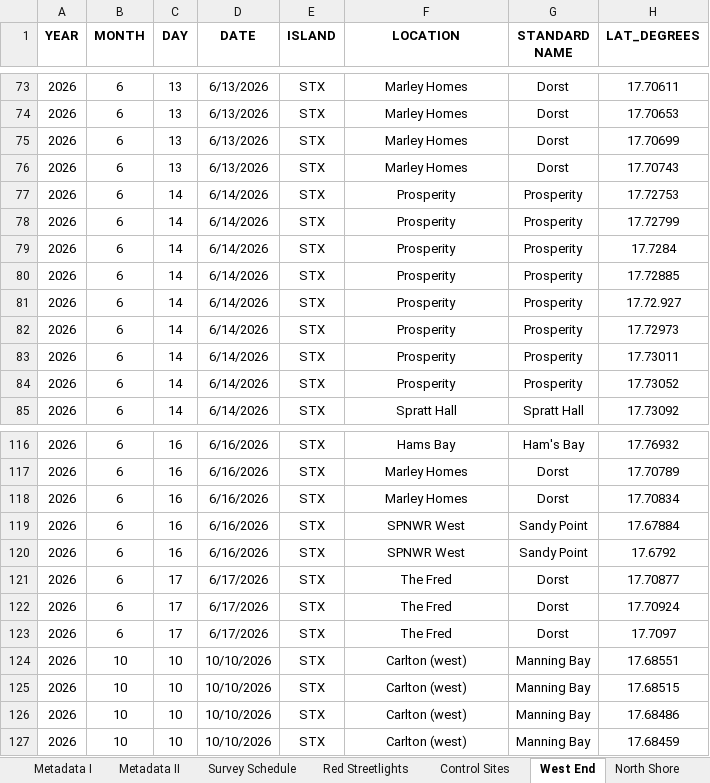
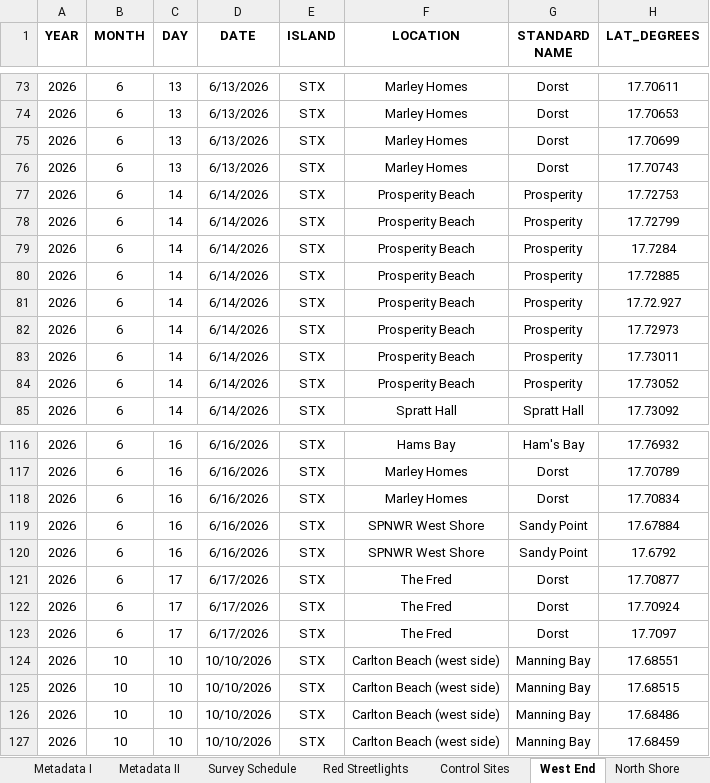
Before and after one commit to beautyinthewild/STX_ALAN, an Excel workbook: Raw Data/STX_ALAN_2026.xlsx, sheet West End, drawn as a sheet; only a part is shown, gaps mark what is left out; values as stored, in another font and other column widths than the file's, no borders; charts and pictures and conditional formats not drawn; the diff covers the shown part only; the diff names each change by its address in the sheet, - before the commit and + after, or states it on an @@ line.

```diff
--- a/Raw Data/STX_ALAN_2026.xlsx (sheet West End)
+++ b/Raw Data/STX_ALAN_2026.xlsx (sheet West End)
-F77:F84 (LOCATION): Prosperity
+F77:F84 (LOCATION): Prosperity Beach
-F119:F120 (LOCATION): SPNWR West
+F119:F120 (LOCATION): SPNWR West Shore
-F124:F127 (LOCATION): Carlton (west)
+F124:F127 (LOCATION): Carlton Beach (west side)
```
Also changed, not shown: 25 edited cells elsewhere in this sheet, sheet North Shore, sheet EEMP, sheet Metadata II, sheet South Shore, 2 other files.
